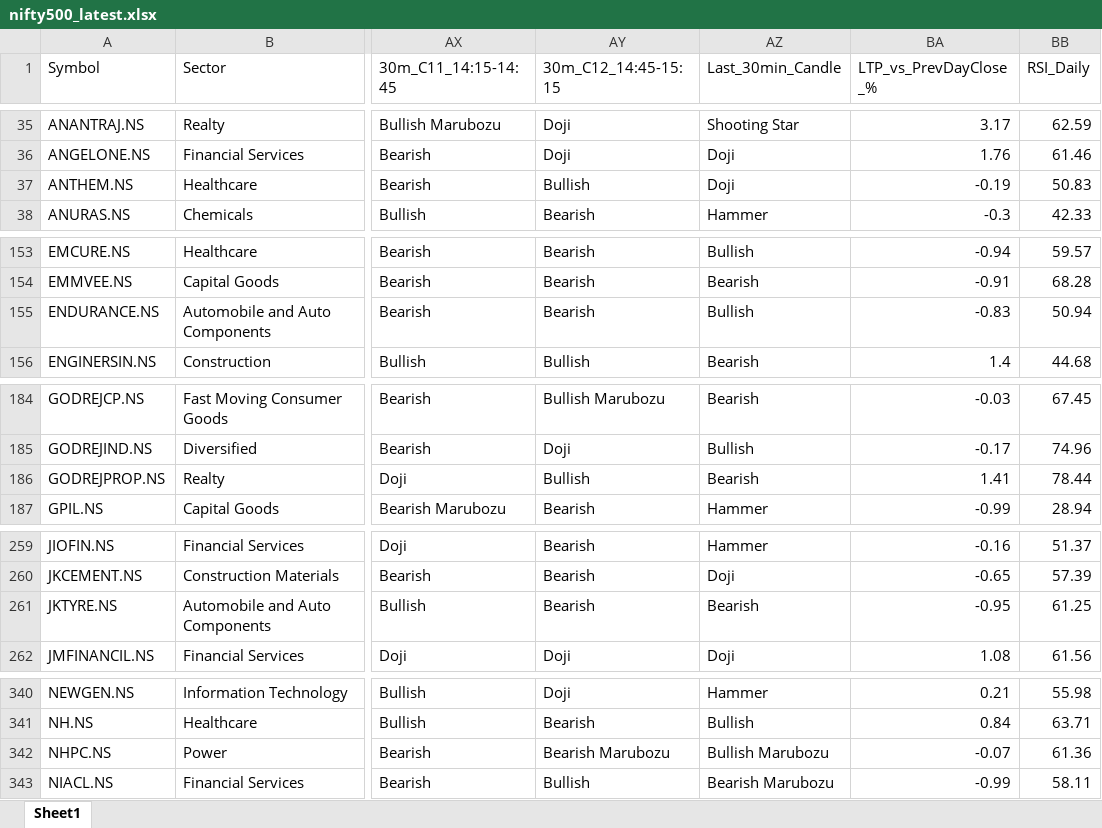
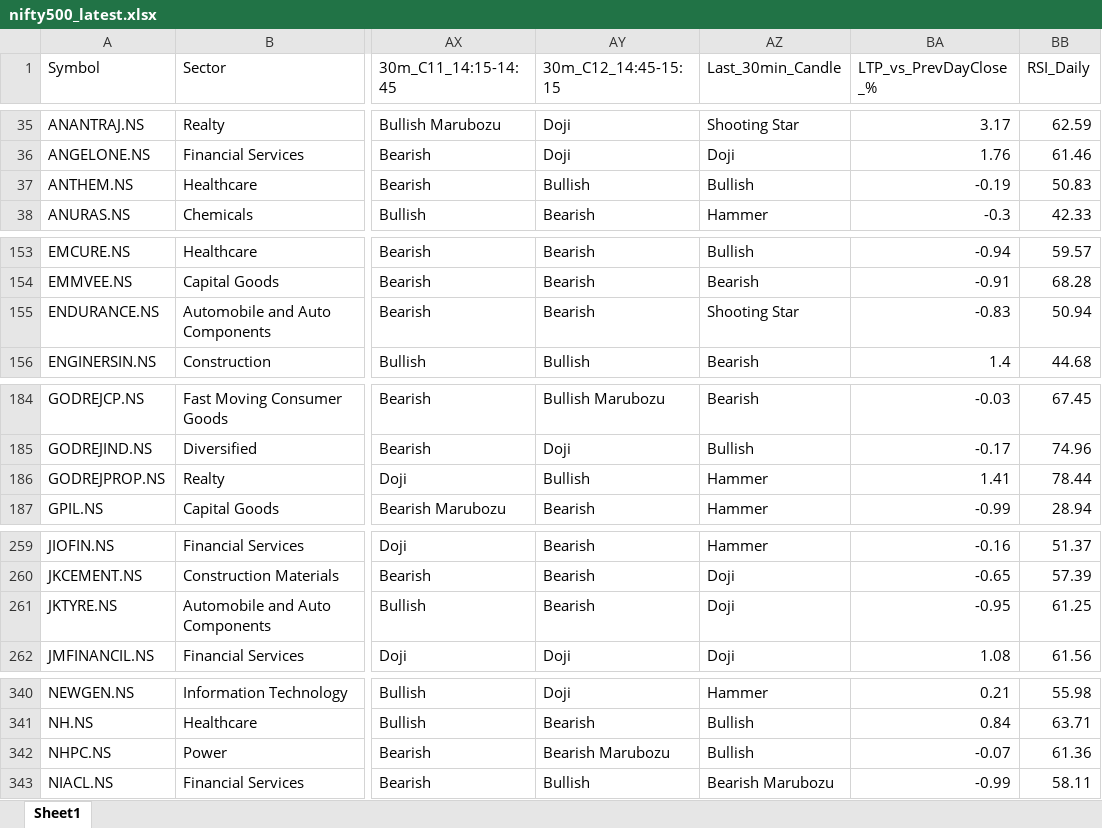
Before and after one commit to varshu22/nifty500-scanner, an Excel workbook: data/nifty500_latest.xlsx, sheet Sheet1, drawn as a sheet; only a part is shown, gaps mark what is left out; values as stored, in another font and other column widths than the file's, no borders; the diff covers the shown part only; the diff names each change by its address in the sheet, - before the commit and + after, or states it on an @@ line.

```diff
--- a/data/nifty500_latest.xlsx (sheet Sheet1)
+++ b/data/nifty500_latest.xlsx (sheet Sheet1)
-AZ37 (Last_30min_Candle): Doji
+AZ37 (Last_30min_Candle): Bullish
-AZ155 (Last_30min_Candle): Bullish
+AZ155 (Last_30min_Candle): Shooting Star
-AZ186 (Last_30min_Candle): Bearish
+AZ186 (Last_30min_Candle): Hammer
-AZ261 (Last_30min_Candle): Bearish
+AZ261 (Last_30min_Candle): Doji
-AZ342 (Last_30min_Candle): Bullish Marubozu
+AZ342 (Last_30min_Candle): Bullish
```
Also changed, not shown: 1 edited cell elsewhere in this sheet, 1 other file.
